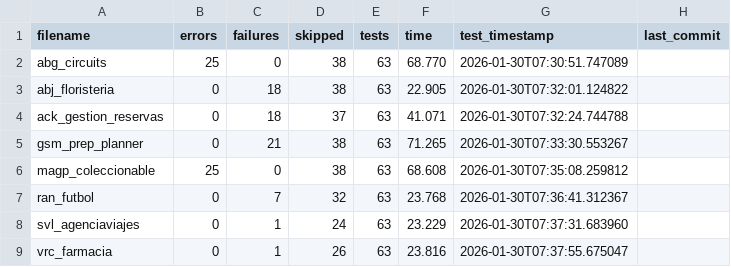
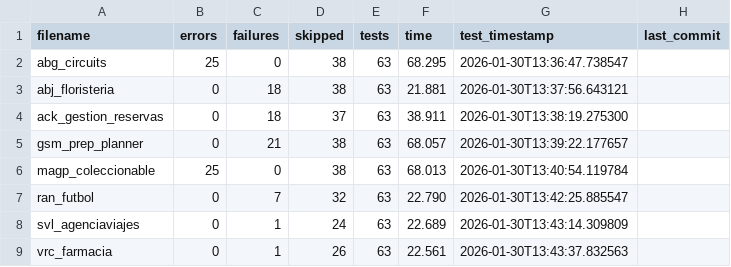
Before and after one commit to unpobrecitoalumno/SGE-odoo-tests, a CSV file: docs/V/resumen.csv, drawn as a sheet.

Commit message:
Tests from 172.31.24.143 on 20260130_133558

```diff
--- a/docs/V/resumen.csv
+++ b/docs/V/resumen.csv
@@ -1,9 +1,9 @@
 filename,errors,failures,skipped,tests,time,test_timestamp,last_commit
-"abg_circuits","25","0","38","63","68.770","2026-01-30T07:30:51.747089",""
-"abj_floristeria","0","18","38","63","22.905","2026-01-30T07:32:01.124822",""
-"ack_gestion_reservas","0","18","37","63","41.071","2026-01-30T07:32:24.744788",""
-"gsm_prep_planner","0","21","38","63","71.265","2026-01-30T07:33:30.553267",""
-"magp_coleccionable","25","0","38","63","68.608","2026-01-30T07:35:08.259812",""
-"ran_futbol","0","7","32","63","23.768","2026-01-30T07:36:41.312367",""
-"svl_agenciaviajes","0","1","24","63","23.229","2026-01-30T07:37:31.683960",""
-"vrc_farmacia","0","1","26","63","23.816","2026-01-30T07:37:55.675047",""
+"abg_circuits","25","0","38","63","68.295","2026-01-30T13:36:47.738547",""
+"abj_floristeria","0","18","38","63","21.881","2026-01-30T13:37:56.643121",""
+"ack_gestion_reservas","0","18","37","63","38.911","2026-01-30T13:38:19.275300",""
+"gsm_prep_planner","0","21","38","63","68.057","2026-01-30T13:39:22.177657",""
+"magp_coleccionable","25","0","38","63","68.013","2026-01-30T13:40:54.119784",""
+"ran_futbol","0","7","32","63","22.790","2026-01-30T13:42:25.885547",""
+"svl_agenciaviajes","0","1","24","63","22.689","2026-01-30T13:43:14.309809",""
+"vrc_farmacia","0","1","26","63","22.561","2026-01-30T13:43:37.832563",""
```
Also changed, not shown: 15 other files.
